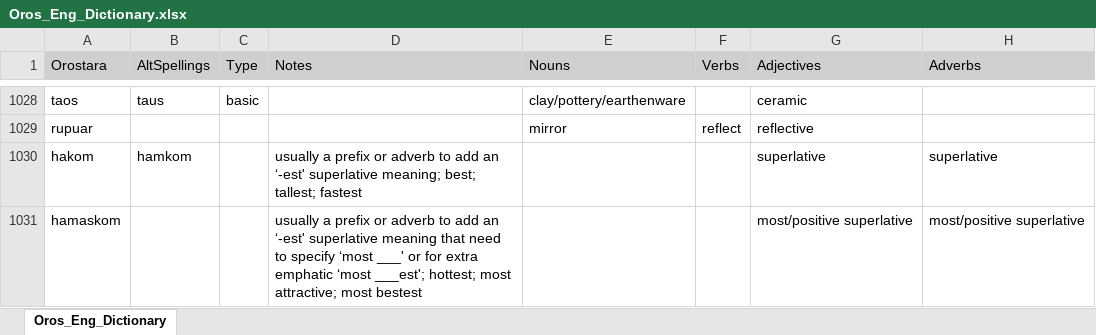
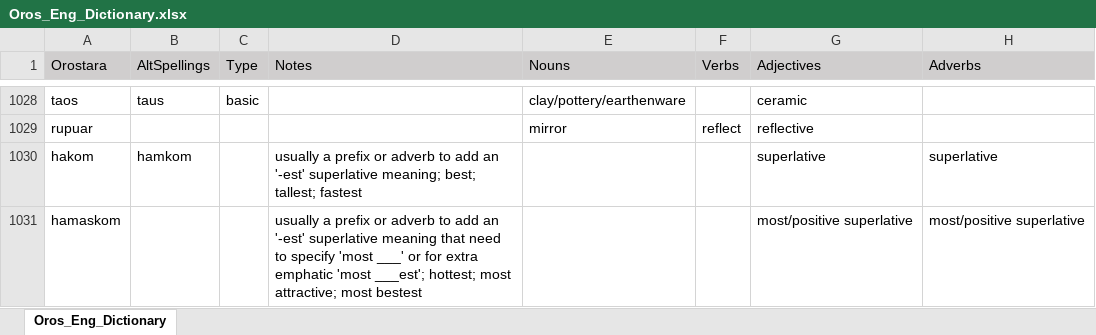
Before and after one commit to orostara/Orostara-Dictionary, an Excel workbook: files/Oros_Eng_Dictionary.xlsx, sheet Oros_Eng_Dictionary, drawn as a sheet; only a part is shown, gaps mark what is left out; values as stored, in another font and other column widths than the file's, no borders; table styles not drawn; the diff covers the shown part only; the diff names each change by its address in the sheet, - before the commit and + after, or states it on an @@ line.

```diff
--- a/files/Oros_Eng_Dictionary.xlsx (sheet Oros_Eng_Dictionary)
+++ b/files/Oros_Eng_Dictionary.xlsx (sheet Oros_Eng_Dictionary)
-D1030 (Notes): …add an ‘-est' superlative meaning;…
+D1030 (Notes): …add an '-est' superlative meaning;…
-D1031 (Notes): …add an ‘-est' superlative meaning that need to specify ‘most ___' or for extra emphatic ‘most ___est'; hottest;…
+D1031 (Notes): …add an '-est' superlative meaning that need to specify 'most ___' or for extra emphatic 'most ___est'; hottest;…
```
Also changed, not shown: 12 edited cells elsewhere in this sheet, 1 other file.
